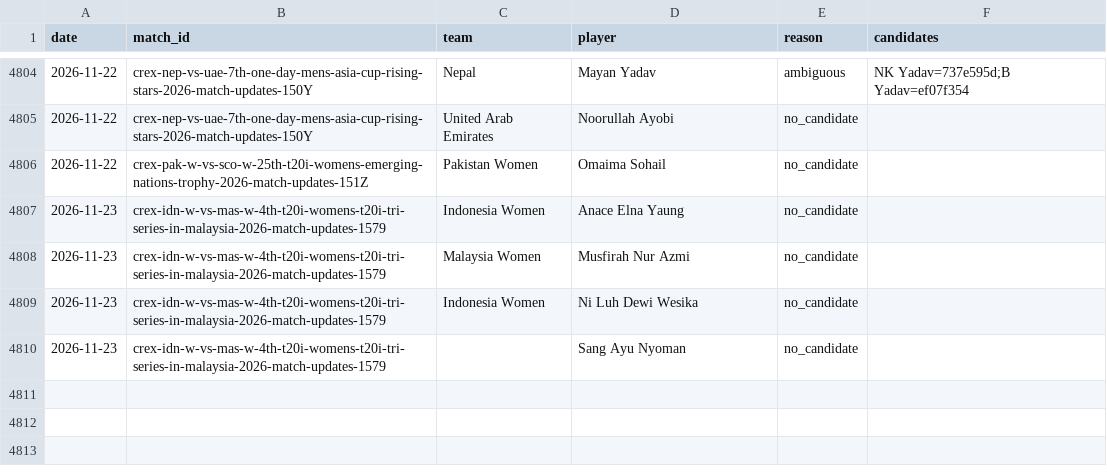
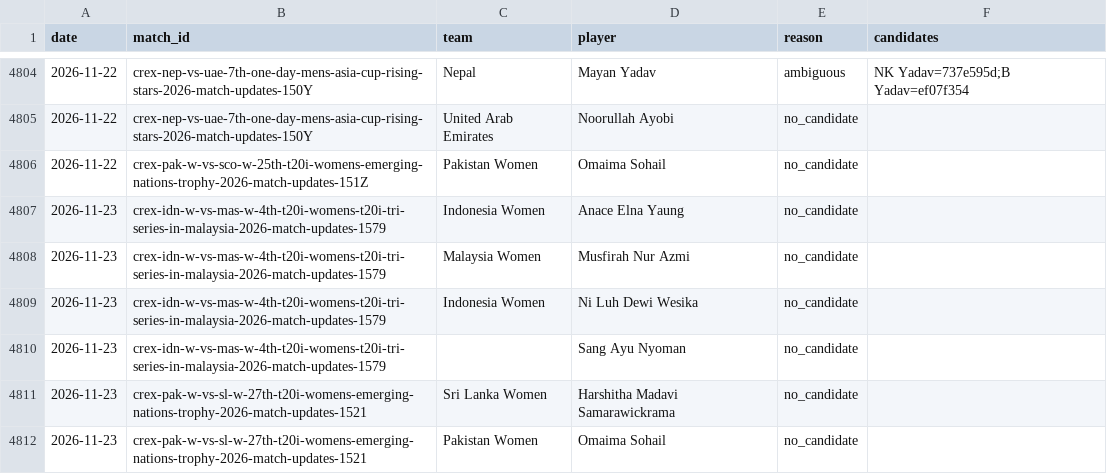
Before and after one commit to dheerajgoel17/cricket-data, a CSV file: data/provisional_unmatched.csv, drawn as a sheet; only a part is shown, gaps mark what is left out; the diff names each change by its address in the sheet, - before the commit and + after, or states it on an @@ line.

```diff
--- a/data/provisional_unmatched.csv
+++ b/data/provisional_unmatched.csv
+row 4811: 2026-11-23 | crex-pak-w-vs-sl-w-27th-t20i-womens-emerging-nations-trophy-2026-match-updates-1521 | Sri Lanka Women | Harshitha Madavi Samarawickrama | no_candidate
+row 4812: 2026-11-23 | crex-pak-w-vs-sl-w-27th-t20i-womens-emerging-nations-trophy-2026-match-updates-1521 | Pakistan Women | Omaima Sohail | no_candidate
```
Also changed, not shown: 2 other files.
